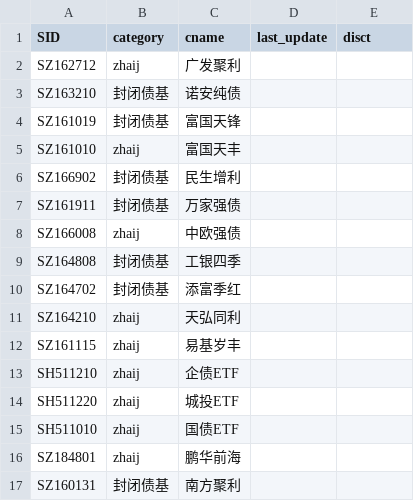
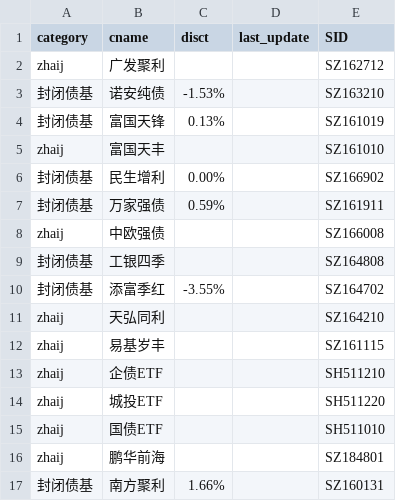
Before and after one commit to btc520/store, a CSV file: stock_data/zhaij.csv, drawn as a sheet; removed rows and columns are numbered as before the commit, all else as after; the diff names each change by its address in the sheet, - before the commit and + after, or states it on an @@ line.

```diff
--- a/stock_data/zhaij.csv
+++ b/stock_data/zhaij.csv
-column A (SID), rows 2-17: SZ162712 | SZ163210 | SZ161019 | SZ161010 | SZ166902 | SZ161911 | SZ166008 | SZ164808 | SZ164702 | SZ164210 | SZ161115 | SH511210 | SH511220 | SH511010 | SZ184801 | SZ160131
+column C (disct), rows 3-17: -1.53% | 0.13% |  | 0.00% | 0.59% |  |  | -3.55% |  |  |  |  |  |  | 1.66%
-E1: disct
+E1: SID
-E2 (SID): (empty)
+E2 (SID): SZ162712
-E3 (SID): (empty)
+E3 (SID): SZ163210
-E4 (SID): (empty)
+E4 (SID): SZ161019
-E5 (SID): (empty)
+E5 (SID): SZ161010
-E6 (SID): (empty)
+E6 (SID): SZ166902
-E7 (SID): (empty)
+E7 (SID): SZ161911
-E8 (SID): (empty)
+E8 (SID): SZ166008
-E9 (SID): (empty)
+E9 (SID): SZ164808
-E10 (SID): (empty)
+E10 (SID): SZ164702
-E11 (SID): (empty)
+E11 (SID): SZ164210
-E12 (SID): (empty)
+E12 (SID): SZ161115
-E13 (SID): (empty)
+E13 (SID): SH511210
-E14 (SID): (empty)
+E14 (SID): SH511220
-E15 (SID): (empty)
+E15 (SID): SH511010
-E16 (SID): (empty)
+E16 (SID): SZ184801
-E17 (SID): (empty)
+E17 (SID): SZ160131
```
Also changed, not shown: stock_data/ETF_data.csv, stock_data/funda.csv, 14 other files.
